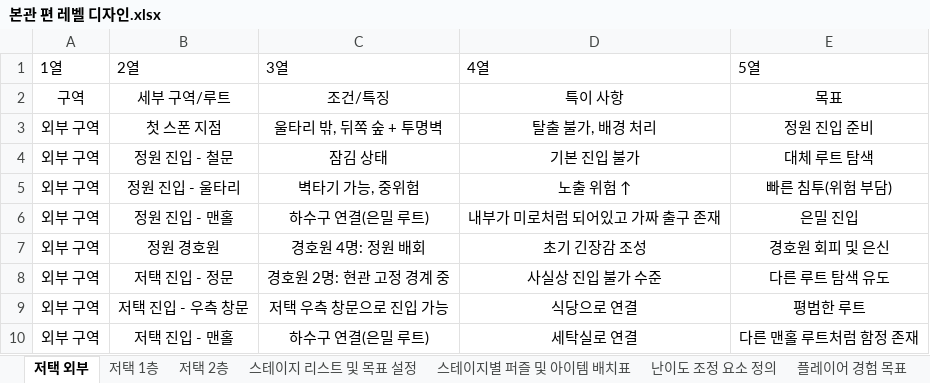
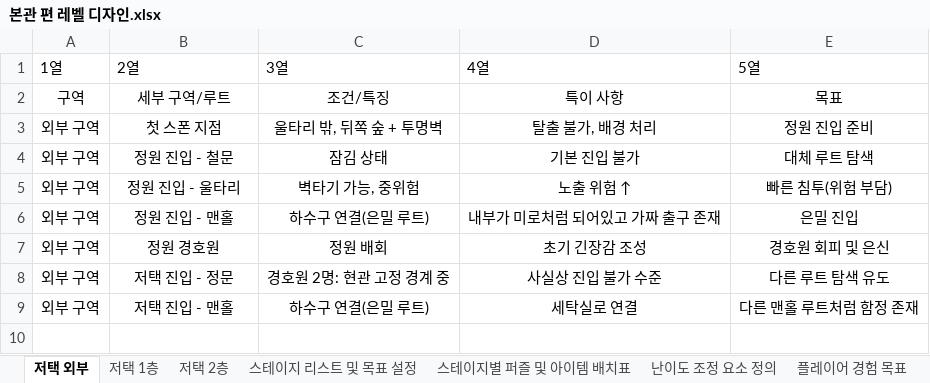
Before and after one commit to losieee/Revenger1, an Excel workbook: Assets/Game_Design/본관 편 레벨 디자인.xlsx, sheet 저택 외부, drawn as a sheet; values as stored, in another font and other column widths than the file's, no borders; charts and pictures and table styles not drawn; the diff names each change by its address in the sheet, - before the commit and + after, or states it on an @@ line.

```diff
--- a/Assets/Game_Design/본관 편 레벨 디자인.xlsx (sheet 저택 외부)
+++ b/Assets/Game_Design/본관 편 레벨 디자인.xlsx (sheet 저택 외부)
-C7 (3열): 경호원 4명: 정원 배회
+C7 (3열): 정원 배회
-row 9: 외부 구역 | 저택 진입 - 우측 창문 | 저택 우측 창문으로 진입 가능 | 식당으로 연결 | 평범한 루트
```
Also changed, not shown: sheet 저택 2층, sheet 저택 1층, Assets/Game_Design/게임 시스템 기획서.xlsx, Assets/Game_Design/무기 디자인.xlsx, 27 other files.
